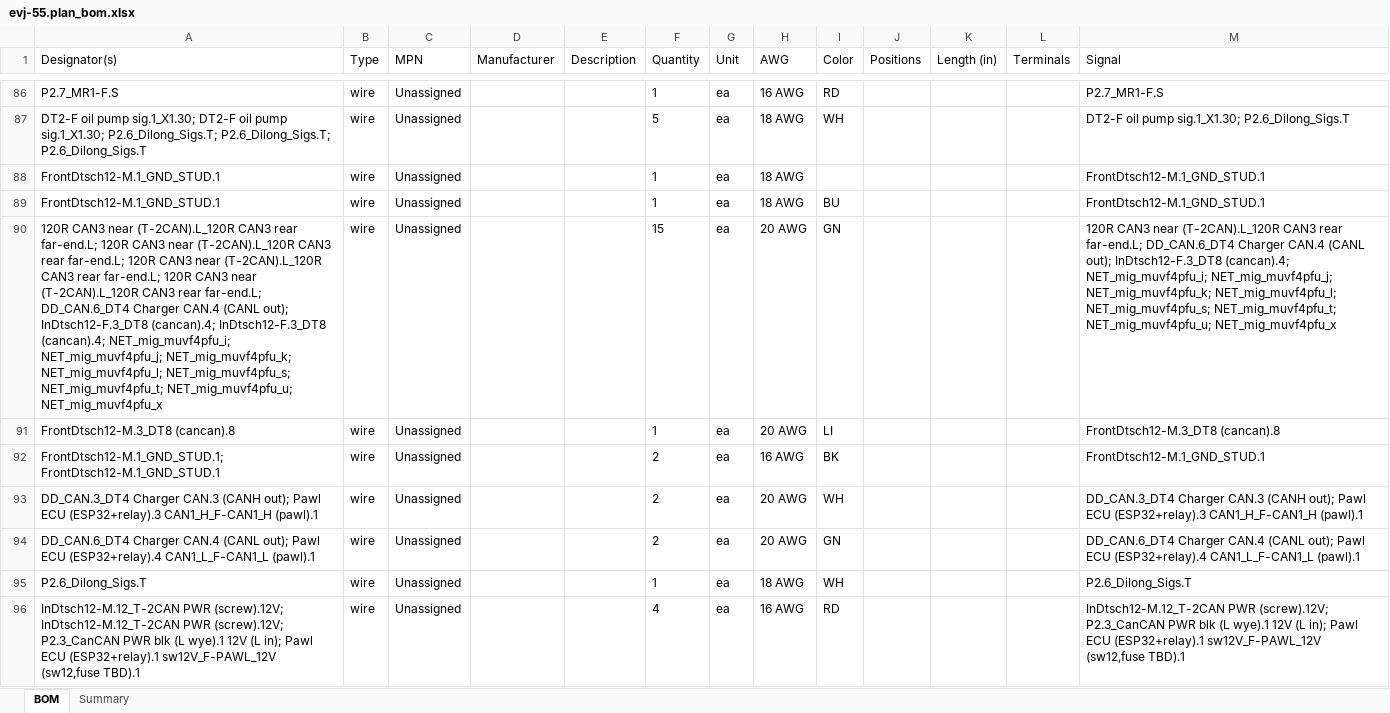
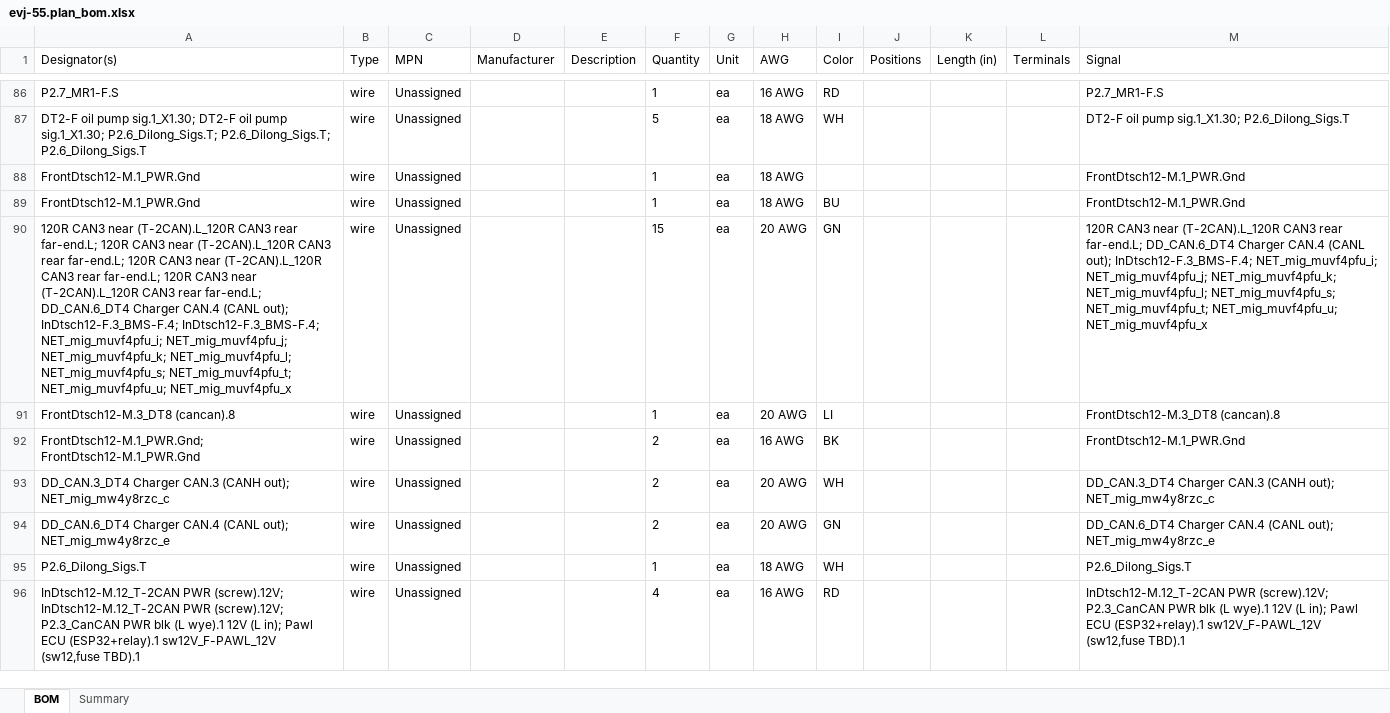
Before and after one commit to hpeyerl/evj55, an Excel workbook: rendered/evj-55.plan_bom.xlsx, sheet BOM, drawn as a sheet; only a part is shown, gaps mark what is left out; values as stored, in another font and other column widths than the file's, no borders; the diff covers the shown part only; the diff names each change by its address in the sheet, - before the commit and + after, or states it on an @@ line.

```diff
--- a/rendered/evj-55.plan_bom.xlsx (sheet BOM)
+++ b/rendered/evj-55.plan_bom.xlsx (sheet BOM)
-A88:A89 (Designator(s)): FrontDtsch12-M.1_GND_STUD.1
+A88:A89 (Designator(s)): FrontDtsch12-M.1_PWR.Gnd
-M88:M89 (Signal): FrontDtsch12-M.1_GND_STUD.1
+M88:M89 (Signal): FrontDtsch12-M.1_PWR.Gnd
-A90 (Designator(s)): …(CANL out); InDtsch12-F.3_DT8 (cancan).4; InDtsch12-F.3_DT8 (cancan).4; NET_mig_muvf4pfu_i; NET_mig_muvf4pfu_j;…
+A90 (Designator(s)): …(CANL out); InDtsch12-F.3_BMS-F.4; InDtsch12-F.3_BMS-F.4; NET_mig_muvf4pfu_i; NET_mig_muvf4pfu_j;…
-M90 (Signal): …(CANL out); InDtsch12-F.3_DT8 (cancan).4; NET_mig_muvf4pfu_i; NET_mig_muvf4pfu_j;…
+M90 (Signal): …(CANL out); InDtsch12-F.3_BMS-F.4; NET_mig_muvf4pfu_i; NET_mig_muvf4pfu_j;…
-A92 (Designator(s)): FrontDtsch12-M.1_GND_STUD.1; FrontDtsch12-M.1_GND_STUD.1
+A92 (Designator(s)): FrontDtsch12-M.1_PWR.Gnd; FrontDtsch12-M.1_PWR.Gnd
-M92 (Signal): FrontDtsch12-M.1_GND_STUD.1
+M92 (Signal): FrontDtsch12-M.1_PWR.Gnd
-A93 (Designator(s)): …(CANH out); Pawl ECU (ESP32+relay).3 CAN1_H_F-CAN1_H (pawl).1
+A93 (Designator(s)): …(CANH out); NET_mig_mw4y8rzc_c
-M93 (Signal): …(CANH out); Pawl ECU (ESP32+relay).3 CAN1_H_F-CAN1_H (pawl).1
+M93 (Signal): …(CANH out); NET_mig_mw4y8rzc_c
-A94 (Designator(s)): …(CANL out); Pawl ECU (ESP32+relay).4 CAN1_L_F-CAN1_L (pawl).1
+A94 (Designator(s)): …(CANL out); NET_mig_mw4y8rzc_e
-M94 (Signal): …(CANL out); Pawl ECU (ESP32+relay).4 CAN1_L_F-CAN1_L (pawl).1
+M94 (Signal): …(CANL out); NET_mig_mw4y8rzc_e
```
Also changed, not shown: 1 added row, 1 removed row and 41 edited cells elsewhere in this sheet, sheet Summary, 2 other files.
